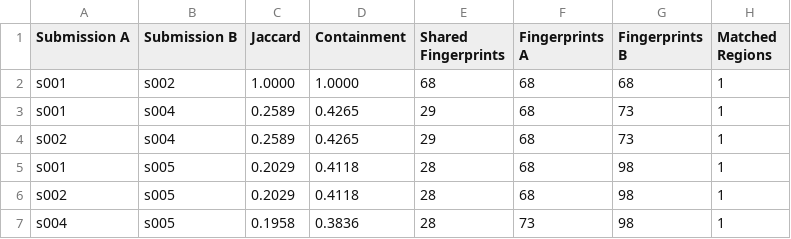
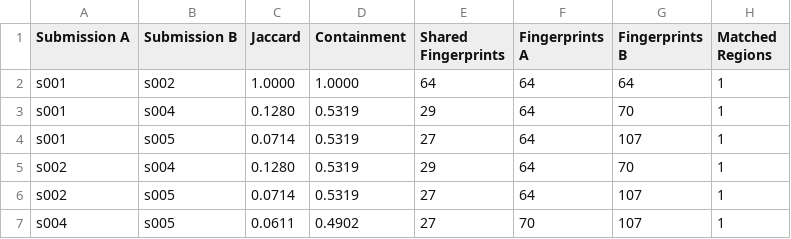
Before and after one commit to Prabin-Giri/Capstone, a CSV file: plagscan/test_fixtures/out/pairs.csv, drawn as a sheet.

```diff
--- a/plagscan/test_fixtures/out/pairs.csv
+++ b/plagscan/test_fixtures/out/pairs.csv
@@ -1,7 +1,7 @@
 Submission A,Submission B,Jaccard,Containment,Shared Fingerprints,Fingerprints A,Fingerprints B,Matched Regions
-s001,s002,1.0000,1.0000,68,68,68,1
-s001,s004,0.2589,0.4265,29,68,73,1
-s002,s004,0.2589,0.4265,29,68,73,1
-s001,s005,0.2029,0.4118,28,68,98,1
-s002,s005,0.2029,0.4118,28,68,98,1
-s004,s005,0.1958,0.3836,28,73,98,1
+s001,s002,1.0000,1.0000,64,64,64,1
+s001,s004,0.1280,0.5319,29,64,70,1
+s001,s005,0.0714,0.5319,27,64,107,1
+s002,s004,0.1280,0.5319,29,64,70,1
+s002,s005,0.0714,0.5319,27,64,107,1
+s004,s005,0.0611,0.4902,27,70,107,1
```
Also changed, not shown: 10 other files.
